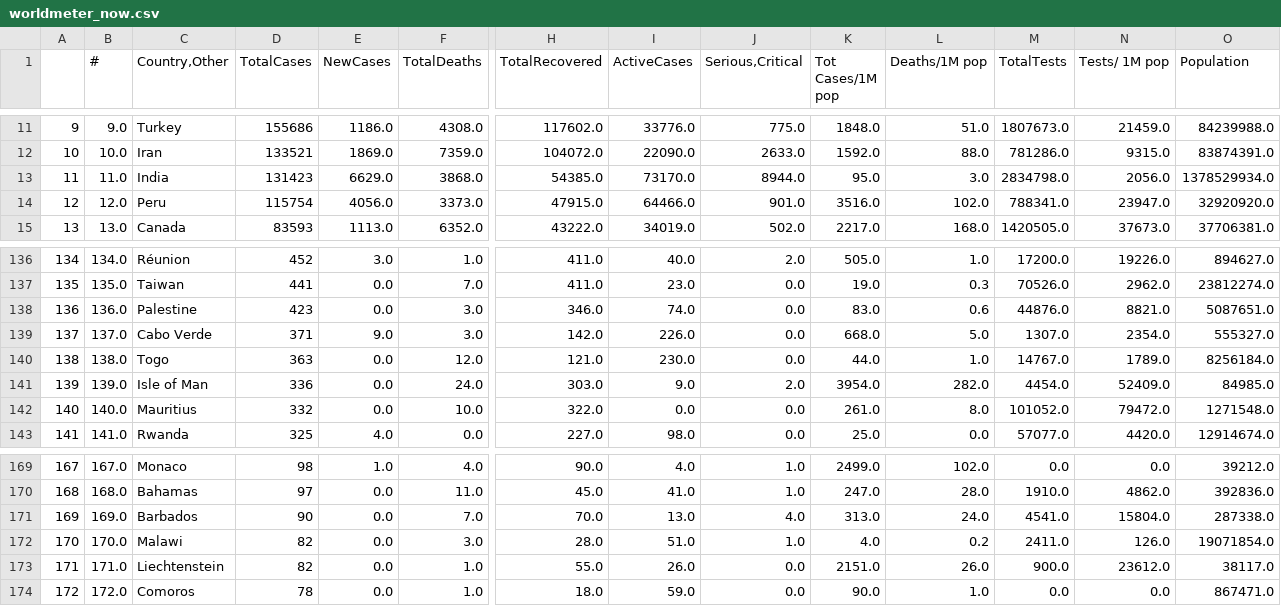
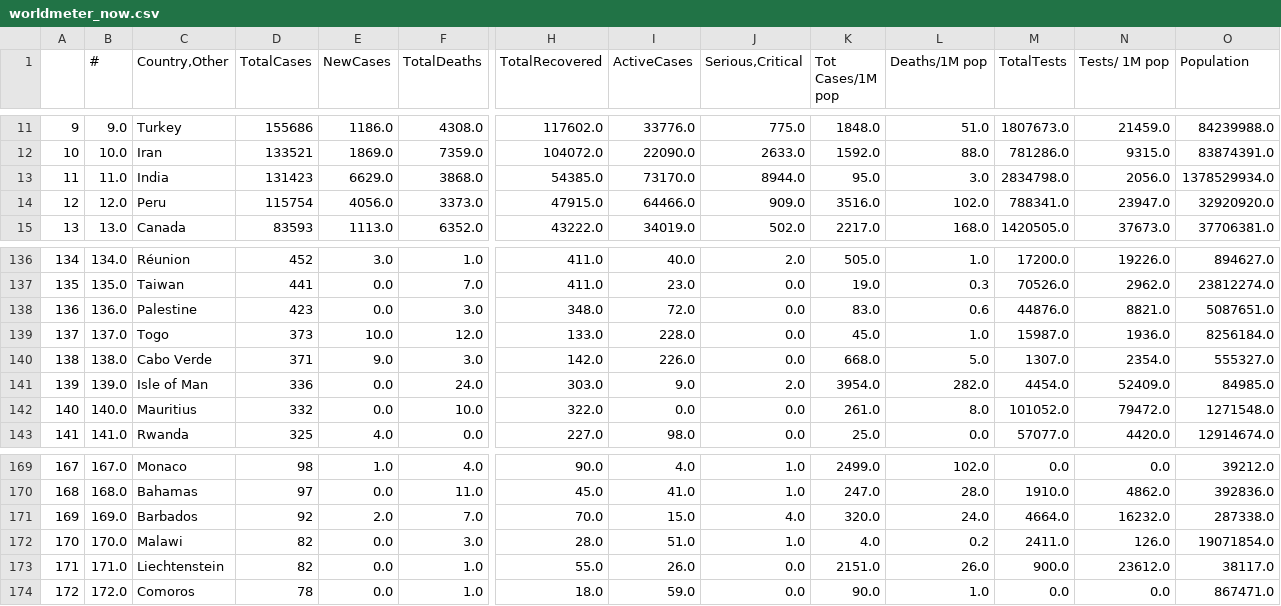
Before and after one commit to kevorkkeheian/DataScience, a CSV file: datasets/worldmeter_now.csv, drawn as a sheet; only a part is shown, gaps mark what is left out; the diff covers the shown part only; the diff names each change by its address in the sheet, - before the commit and + after, or states it on an @@ line.

```diff
--- a/datasets/worldmeter_now.csv
+++ b/datasets/worldmeter_now.csv
-J14 (Serious,Critical): 901.0
+J14 (Serious,Critical): 909.0
-H138 (TotalRecovered): 346.0
+H138 (TotalRecovered): 348.0
-I138 (ActiveCases): 74.0
+I138 (ActiveCases): 72.0
-C139 (Country,Other): Cabo Verde
+C139 (Country,Other): Togo
-D139 (TotalCases): 371
+D139 (TotalCases): 373
-E139 (NewCases): 9.0
+E139 (NewCases): 10.0
-F139 (TotalDeaths): 3.0
+F139 (TotalDeaths): 12.0
-H139 (TotalRecovered): 142.0
+H139 (TotalRecovered): 133.0
-I139 (ActiveCases): 226.0
+I139 (ActiveCases): 228.0
-K139 (Tot Cases/1M pop): 668.0
+K139 (Tot Cases/1M pop): 45.0
-L139 (Deaths/1M pop): 5.0
+L139 (Deaths/1M pop): 1.0
-M139 (TotalTests): 1307.0
+M139 (TotalTests): 15987.0
-N139 (Tests/ 1M pop): 2354.0
+N139 (Tests/ 1M pop): 1936.0
-O139 (Population): 555327.0
+O139 (Population): 8256184.0
-C140 (Country,Other): Togo
+C140 (Country,Other): Cabo Verde
-D140 (TotalCases): 363
+D140 (TotalCases): 371
-E140 (NewCases): 0.0
+E140 (NewCases): 9.0
-F140 (TotalDeaths): 12.0
+F140 (TotalDeaths): 3.0
-H140 (TotalRecovered): 121.0
+H140 (TotalRecovered): 142.0
-I140 (ActiveCases): 230.0
+I140 (ActiveCases): 226.0
-K140 (Tot Cases/1M pop): 44.0
+K140 (Tot Cases/1M pop): 668.0
-L140 (Deaths/1M pop): 1.0
+L140 (Deaths/1M pop): 5.0
-M140 (TotalTests): 14767.0
+M140 (TotalTests): 1307.0
-N140 (Tests/ 1M pop): 1789.0
+N140 (Tests/ 1M pop): 2354.0
-O140 (Population): 8256184.0
+O140 (Population): 555327.0
-D171 (TotalCases): 90
+D171 (TotalCases): 92
-E171 (NewCases): 0.0
+E171 (NewCases): 2.0
-I171 (ActiveCases): 13.0
+I171 (ActiveCases): 15.0
-K171 (Tot Cases/1M pop): 313.0
+K171 (Tot Cases/1M pop): 320.0
-M171 (TotalTests): 4541.0
+M171 (TotalTests): 4664.0
-N171 (Tests/ 1M pop): 15804.0
+N171 (Tests/ 1M pop): 16232.0
```
Also changed, not shown: 48 edited cells elsewhere in this file.
